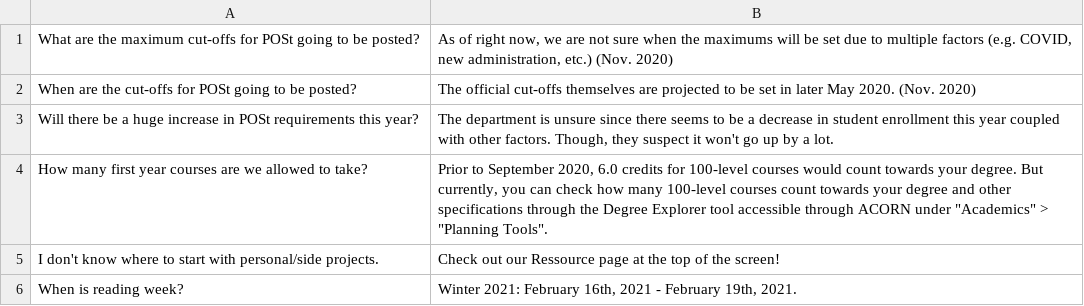
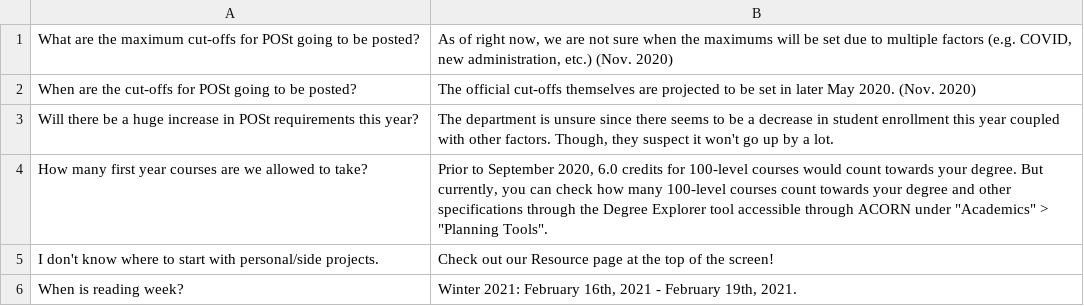
Before and after one commit to utm-cssc/faq, a CSV file: faq.csv, drawn as a sheet.

Commit message:
Update faq.csv

```diff
--- a/faq.csv
+++ b/faq.csv
@@ -4,3 +4,3 @@ Will there be a huge increase in POSt requirements this year? | The department i
 How many first year courses are we allowed to take? | Prior to September 2020, 6.0 credits for 100-level courses would count towards your degree. But currently, you can check how many 100-level courses count towards your degree and other specifications through the Degree Explorer tool accessible through ACORN under "Academics" > "Planning Tools".
-I don't know where to start with personal/side projects. | Check out our Ressource page at the top of the screen!
+I don't know where to start with personal/side projects. | Check out our Resource page at the top of the screen!
 When is reading week? | Winter 2021: February 16th, 2021 - February 19th, 2021.
```
